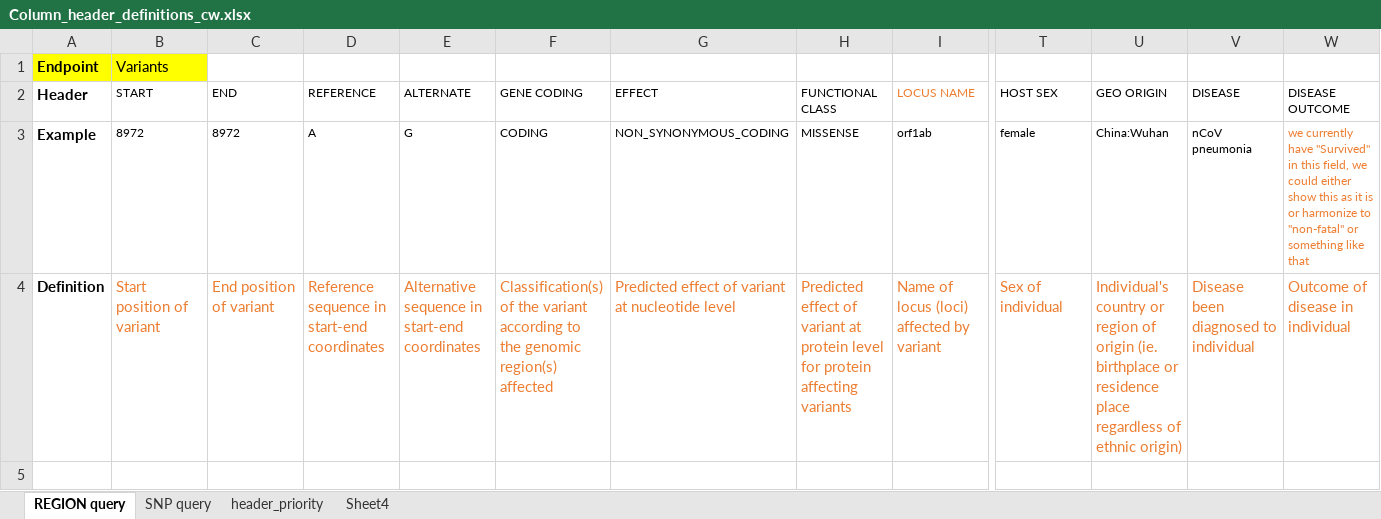
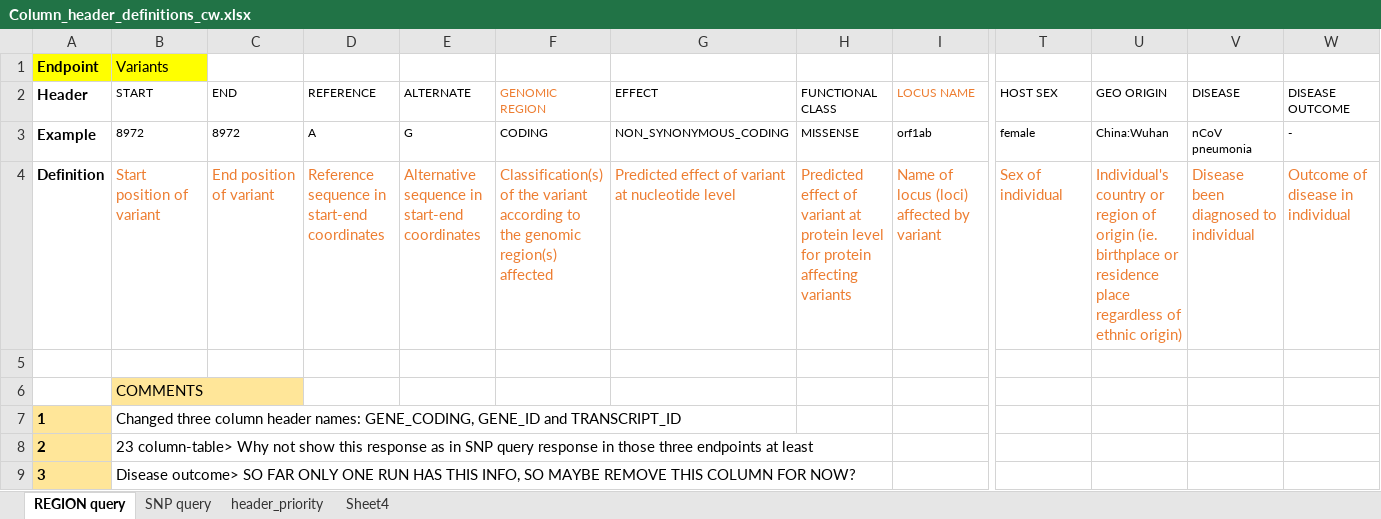
Before and after one commit to clauw87/virusbeacon, an Excel workbook: Column_header_definitions_cw.xlsx, sheet REGION query, drawn as a sheet; only a part is shown, gaps mark what is left out; values as stored, in another font and other column widths than the file's, no borders; rows hold the shown columns only; the diff names each change by its address in the sheet, - before the commit and + after, or states it on an @@ line.

Commit message:
updated, comments

```diff
--- a/Column_header_definitions_cw.xlsx (sheet REGION query)
+++ b/Column_header_definitions_cw.xlsx (sheet REGION query)
-F2: GENE CODING
+F2: GENOMIC REGION
-F2 text colour: black
+F2 text colour: #ED7D31
-W3 (DISEASE OUTCOME): we currently have "Survived" in this field, we could either show this as it is or harmonize to "non-fatal" or something like that
+W3 (DISEASE OUTCOME): -
-W3 text colour: #ED7D31
+W3 text colour: black
+row 5: (empty)
+row 6:  | COMMENTS
+row 7: 1 | Changed three column header names: GENE_CODING, GENE_ID and TRANSCRIPT_ID
+row 8: 2 | 23 column-table> Why not show this response as in SNP query response in those three endpoints at least
+row 9: 3 | Disease outcome> SO FAR ONLY ONE RUN HAS THIS INFO, SO MAYBE REMOVE THIS COLUMN FOR NOW?
```
Also changed, not shown: sheet SNP query.
